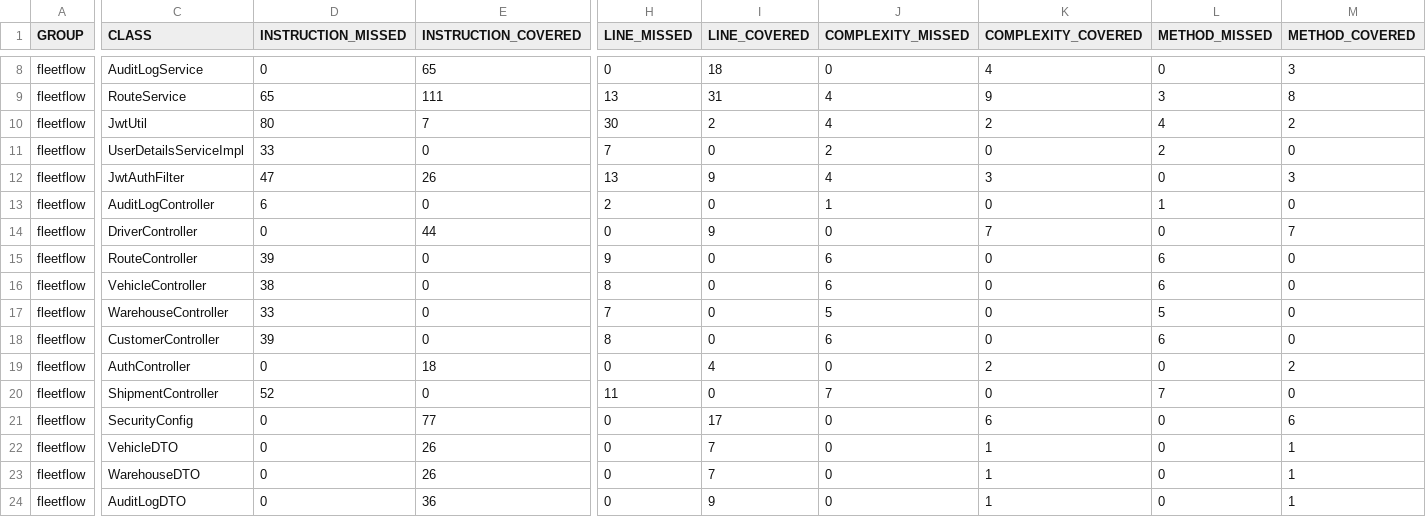
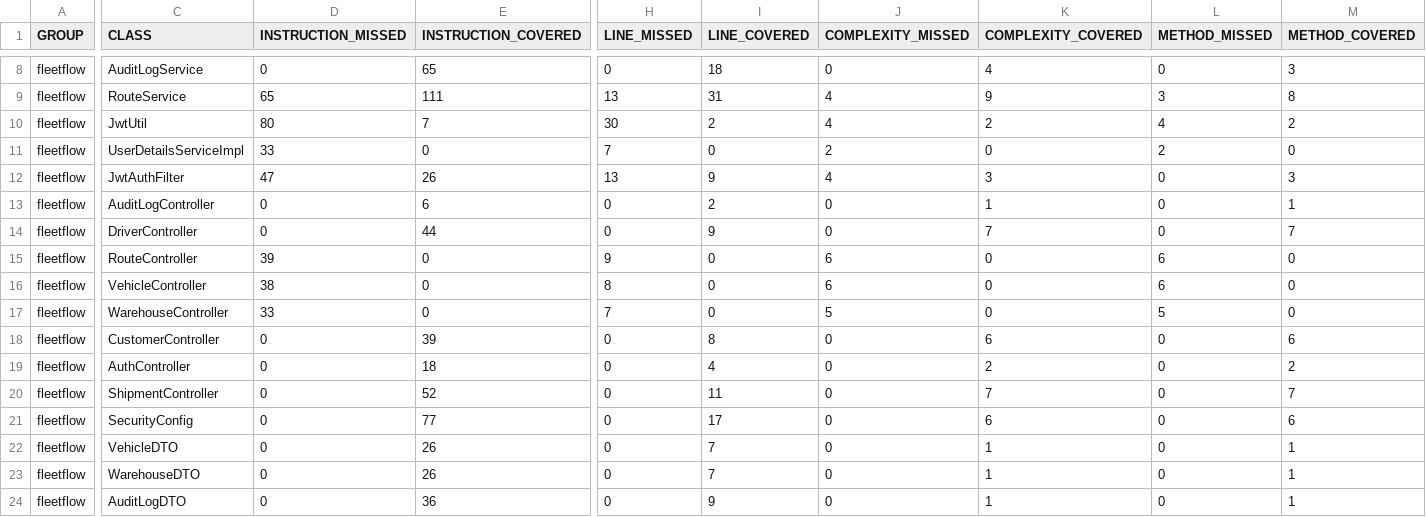
Before and after one commit to SamuelBerhanuL/se4801-group-fleetflow, a CSV file: target/site/jacoco/jacoco.csv, drawn as a sheet; only a part is shown, gaps mark what is left out; the diff names each change by its address in the sheet, - before the commit and + after, or states it on an @@ line.

```diff
--- a/target/site/jacoco/jacoco.csv
+++ b/target/site/jacoco/jacoco.csv
-D13 (INSTRUCTION_MISSED): 6
+D13 (INSTRUCTION_MISSED): 0
-E13 (INSTRUCTION_COVERED): 0
+E13 (INSTRUCTION_COVERED): 6
-H13 (LINE_MISSED): 2
+H13 (LINE_MISSED): 0
-I13 (LINE_COVERED): 0
+I13 (LINE_COVERED): 2
-J13 (COMPLEXITY_MISSED): 1
+J13 (COMPLEXITY_MISSED): 0
-K13 (COMPLEXITY_COVERED): 0
+K13 (COMPLEXITY_COVERED): 1
-L13 (METHOD_MISSED): 1
+L13 (METHOD_MISSED): 0
-M13 (METHOD_COVERED): 0
+M13 (METHOD_COVERED): 1
-D18 (INSTRUCTION_MISSED): 39
+D18 (INSTRUCTION_MISSED): 0
-E18 (INSTRUCTION_COVERED): 0
+E18 (INSTRUCTION_COVERED): 39
-H18 (LINE_MISSED): 8
+H18 (LINE_MISSED): 0
-I18 (LINE_COVERED): 0
+I18 (LINE_COVERED): 8
-J18 (COMPLEXITY_MISSED): 6
+J18 (COMPLEXITY_MISSED): 0
-K18 (COMPLEXITY_COVERED): 0
+K18 (COMPLEXITY_COVERED): 6
-L18 (METHOD_MISSED): 6
+L18 (METHOD_MISSED): 0
-M18 (METHOD_COVERED): 0
+M18 (METHOD_COVERED): 6
-D20 (INSTRUCTION_MISSED): 52
+D20 (INSTRUCTION_MISSED): 0
-E20 (INSTRUCTION_COVERED): 0
+E20 (INSTRUCTION_COVERED): 52
-H20 (LINE_MISSED): 11
+H20 (LINE_MISSED): 0
-I20 (LINE_COVERED): 0
+I20 (LINE_COVERED): 11
-J20 (COMPLEXITY_MISSED): 7
+J20 (COMPLEXITY_MISSED): 0
-K20 (COMPLEXITY_COVERED): 0
+K20 (COMPLEXITY_COVERED): 7
-L20 (METHOD_MISSED): 7
+L20 (METHOD_MISSED): 0
-M20 (METHOD_COVERED): 0
+M20 (METHOD_COVERED): 7
```
Also changed, not shown: 46 other files.
